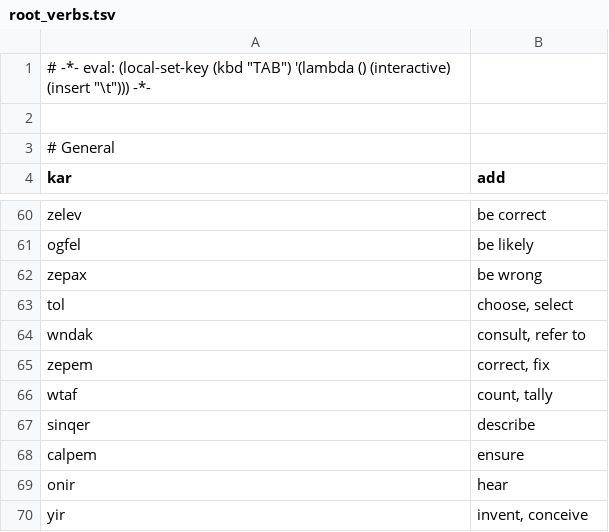
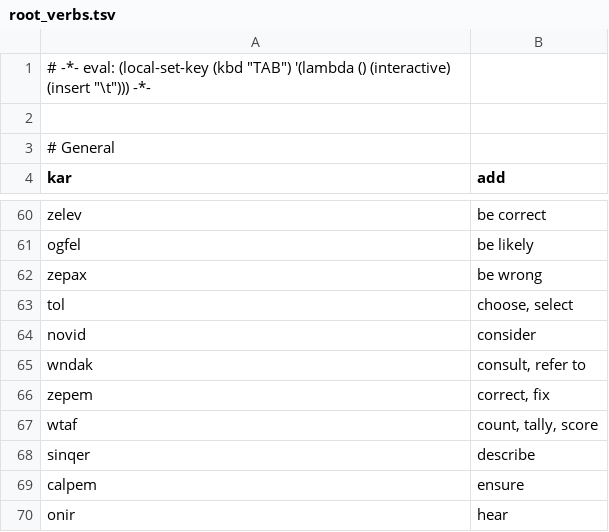
Before and after one commit to rngesus-wept/puflantu, a TSV file: root_verbs.tsv, drawn as a sheet; only a part is shown, gaps mark what is left out; the shorter side is filled out with more unchanged rows.

```diff
--- a/root_verbs.tsv
+++ b/root_verbs.tsv
@@ -63,5 +63,6 @@ zepax	be wrong
 tol	choose, select
+novid	consider
 wndak	consult, refer to
 zepem	correct, fix
-wtaf	count, tally
+wtaf	count, tally, score
 sinqer	describe
```
Also changed, not shown: root_nouns.tsv, 1 other file.
